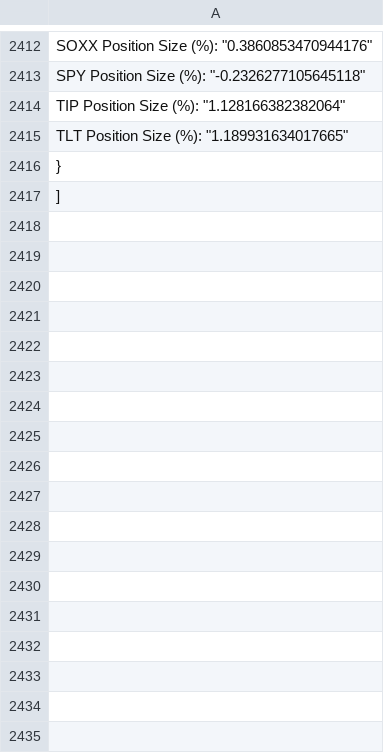
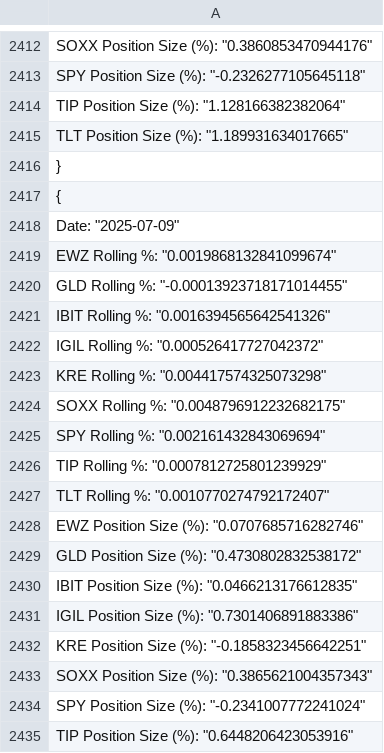
Before and after one commit to mitei888/Internal-Alpha-Signals-Public, a CSV file: Signal Positiion vs ETF Returns.csv, drawn as a sheet; only a part is shown, gaps mark what is left out; the shorter side is filled out with more unchanged rows; the diff covers the shown part only; the diff names each change by its address in the sheet, - before the commit and + after, or states it on an @@ line.

```diff
--- a/Signal Positiion vs ETF Returns.csv
+++ b/Signal Positiion vs ETF Returns.csv
+row 2416: }
+row 2417: {
+row 2418: Date: "2025-07-09"
+row 2419: EWZ Rolling %: "0.0019868132841099674"
+row 2420: GLD Rolling %: "-0.00013923718171014455"
+row 2421: IBIT Rolling %: "0.0016394565642541326"
+row 2422: IGIL Rolling %: "0.000526417727042372"
+row 2423: KRE Rolling %: "0.004417574325073298"
+row 2424: SOXX Rolling %: "0.0048796912232682175"
+row 2425: SPY Rolling %: "0.002161432843069694"
+row 2426: TIP Rolling %: "0.0007812725801239929"
+row 2427: TLT Rolling %: "0.0010770274792172407"
+row 2428: EWZ Position Size (%): "0.0707685716282746"
+row 2429: GLD Position Size (%): "0.4730802832538172"
+row 2430: IBIT Position Size (%): "0.0466213176612835"
+row 2431: IGIL Position Size (%): "0.7301406891883386"
+row 2432: KRE Position Size (%): "-0.1858323456642251"
+row 2433: SOXX Position Size (%): "0.3865621004357343"
+row 2434: SPY Position Size (%): "-0.2341007772241024"
+row 2435: TIP Position Size (%): "0.6448206423053916"
```
Also changed, not shown: 22 added rows and 3 edited cells elsewhere in this file, 25 other files.
